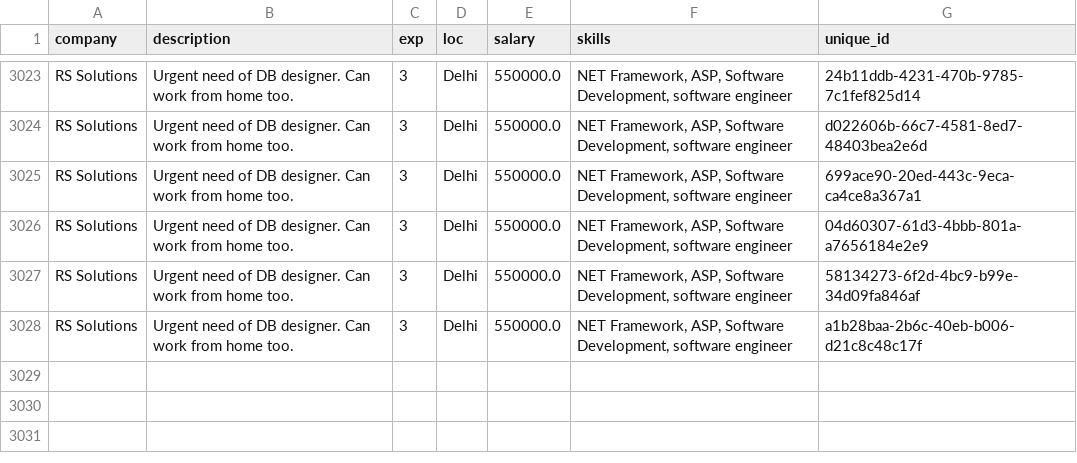
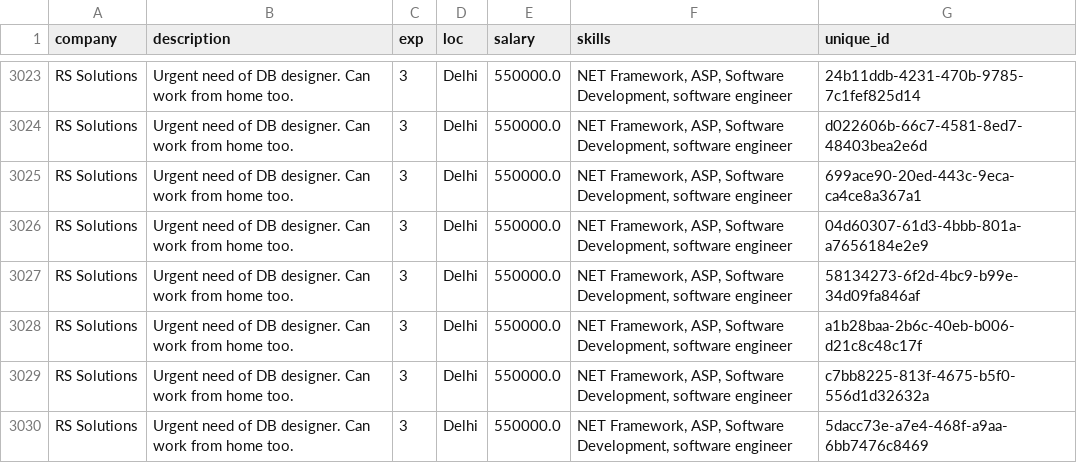
Before and after one commit to UjalaJha/DK180_Sparx, a CSV file: Flask/candidate_recommender/Test Profiles/database.csv, drawn as a sheet; only a part is shown, gaps mark what is left out.

```diff
--- a/Flask/candidate_recommender/Test Profiles/database.csv
+++ b/Flask/candidate_recommender/Test Profiles/database.csv
@@ -3028 +3028,3 @@ RS Solutions,Urgent need of DB designer. Can work from home too.,3,Delhi,550000.
 RS Solutions,Urgent need of DB designer. Can work from home too.,3,Delhi,550000.0,"NET Framework, ASP, Software Development, software engineer",a1b28baa-2b6c-40eb-b006-d21c8c48c17f
+RS Solutions,Urgent need of DB designer. Can work from home too.,3,Delhi,550000.0,"NET Framework, ASP, Software Development, software engineer",c7bb8225-813f-4675-b5f0-556d1d32632a
+RS Solutions,Urgent need of DB designer. Can work from home too.,3,Delhi,550000.0,"NET Framework, ASP, Software Development, software engineer",5dacc73e-a7e4-468f-a9aa-6bb7476c8469
```
Also changed, not shown: Flask/candidate_recommender/Test Profiles/profile_data.csv, 2 other files.
